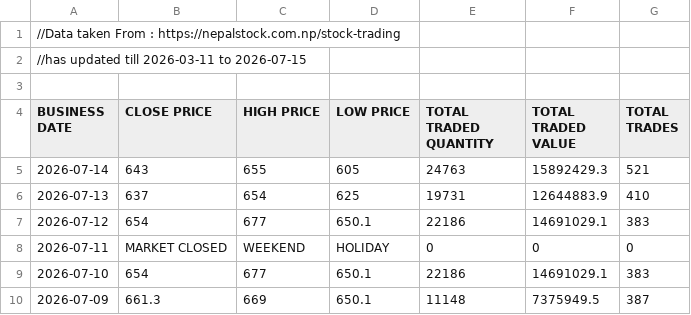
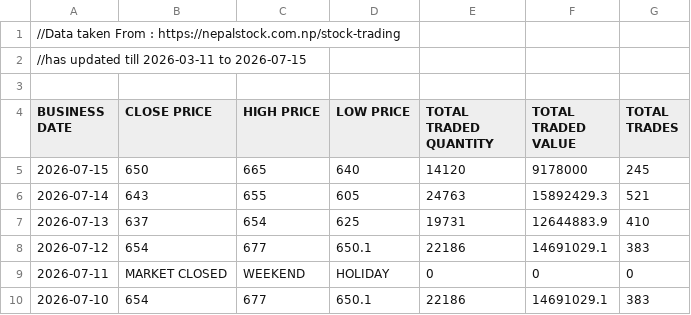
Before and after one commit to sushanttds-jpg/HfIN_Analysis_Using_Python, a CSV file: Stock Trading of Hotel Forest Inn Limited.csv, drawn as a sheet; only a part is shown; the shorter side is filled out with more unchanged rows; the diff names each change by its address in the sheet, - before the commit and + after, or states it on an @@ line.

Commit message:
Update Stock Trading of Hotel Forest Inn Limited.csv

```diff
--- a/Stock Trading of Hotel Forest Inn Limited.csv
+++ b/Stock Trading of Hotel Forest Inn Limited.csv
+row 5: 2026-07-15 | 650 | 665 | 640 | 14120 | 9178000 | 245
```
